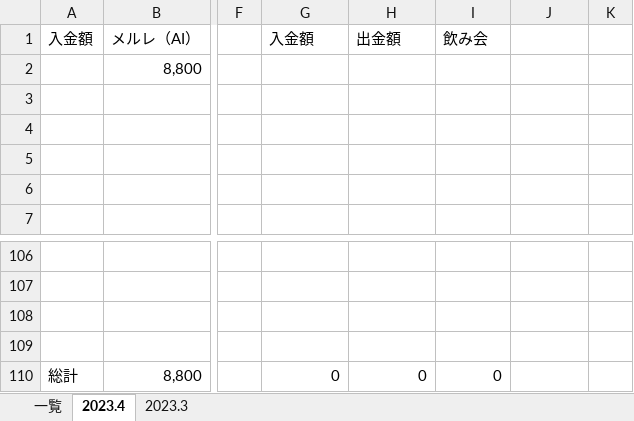
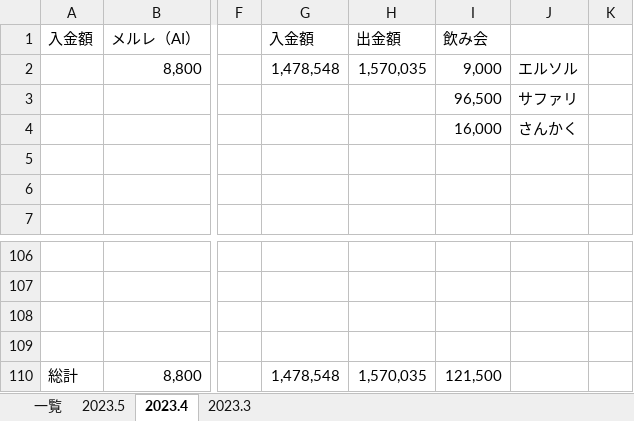
Before and after one commit to atsu0124shi/WorkFolder, an Excel workbook: 作業フォルダー/銀行振込、契約者一覧.xlsx, sheet 2023.4, drawn as a sheet; only a part is shown, gaps mark what is left out; values as stored, in another font and other column widths than the file's, no borders; the diff names each change by its address in the sheet, - before the commit and + after, or states it on an @@ line.

```diff
--- a/作業フォルダー/銀行振込、契約者一覧.xlsx (sheet 2023.4)
+++ b/作業フォルダー/銀行振込、契約者一覧.xlsx (sheet 2023.4)
+sheet tab: 2023.5
-G2: (empty)
+G2: 1,478,548
-H2: (empty)
+H2: 1,570,035
-I2: (empty)
+I2: 9,000
-J2: (empty)
+J2: エルソル
-I3: (empty)
+I3: 96,500
-J3: (empty)
+J3: サファリ
-I4: (empty)
+I4: 16,000
-J4: (empty)
+J4: さんかく
-G110: 0
+G110: 1,478,548
-H110: 0
+H110: 1,570,035
-I110: 0
+I110: 121,500
```
Also changed, not shown: sheet 一覧, ひょうたさん_資料/物販管理簿.xlsx, メルレ/メルレ管理簿 _女性限定.xlsx, 1 other file.
